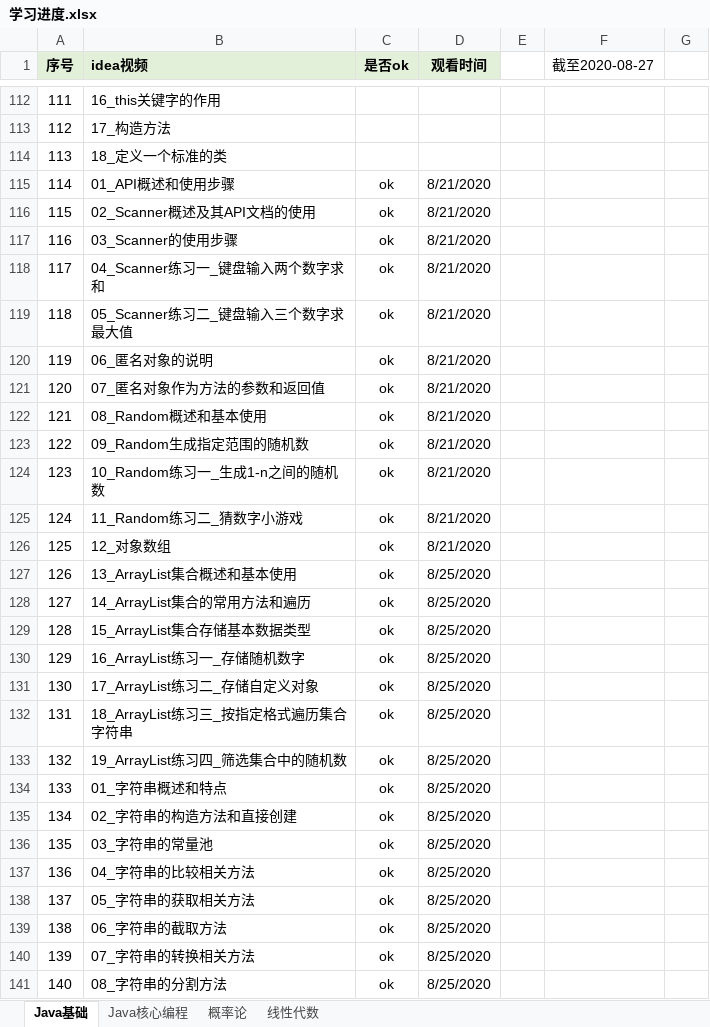
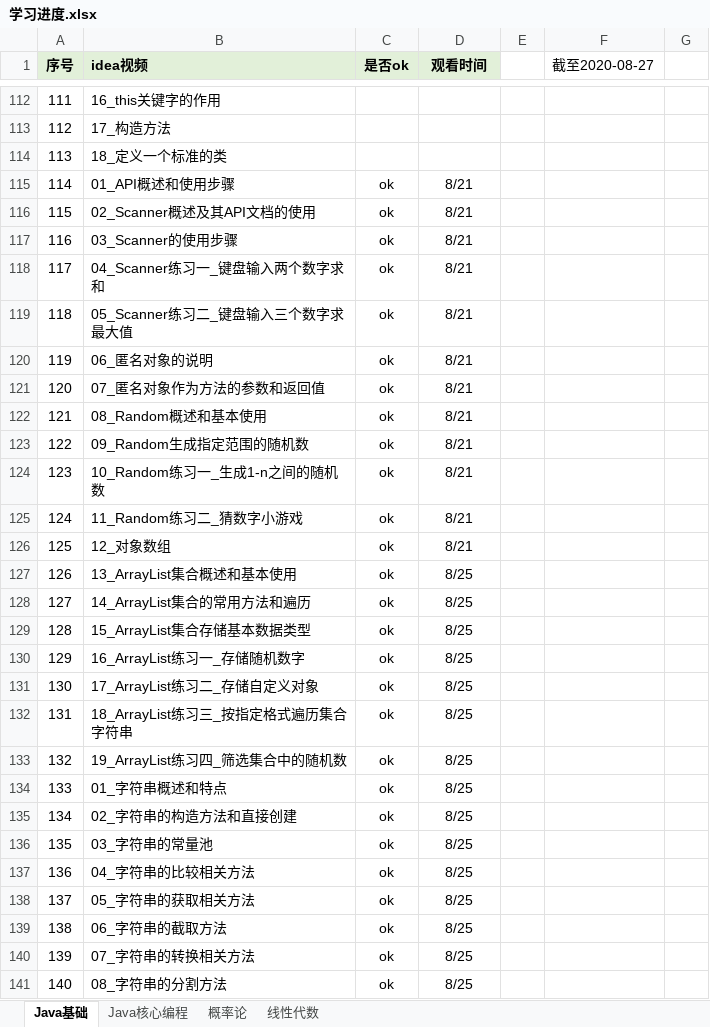
Before and after one commit to KingHWJ/Learning, an Excel workbook: 学习进度.xlsx, sheet Java基础, drawn as a sheet; only a part is shown, gaps mark what is left out; values as stored, in another font and other column widths than the file's, no borders; conditional formats not drawn; the diff covers the shown part only; the diff names each change by its address in the sheet, - before the commit and + after, or states it on an @@ line.

```diff
--- a/学习进度.xlsx (sheet Java基础)
+++ b/学习进度.xlsx (sheet Java基础)
-D115:D126 (观看时间): 8/21/2020
+D115:D126 (观看时间): 8/21
-D127:D141 (观看时间): 8/25/2020
+D127:D141 (观看时间): 8/25
```
Also changed, not shown: 43 edited cells elsewhere in this sheet, 2 other files.
